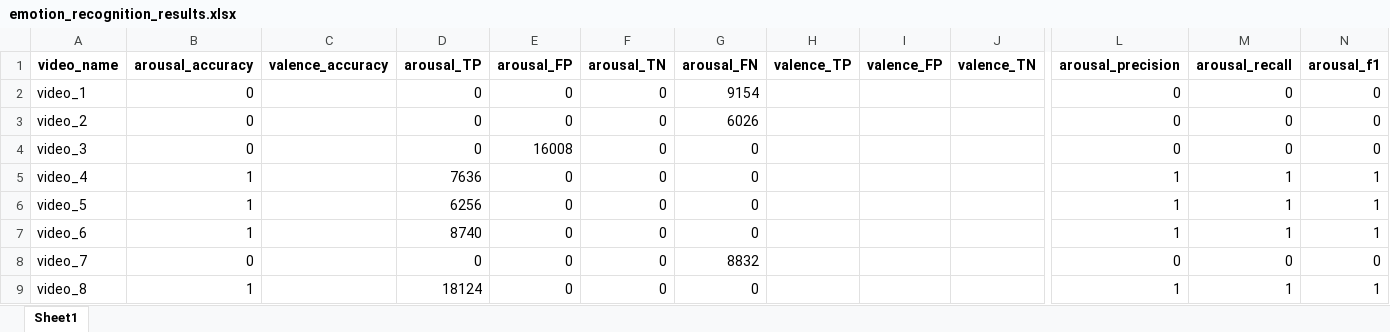
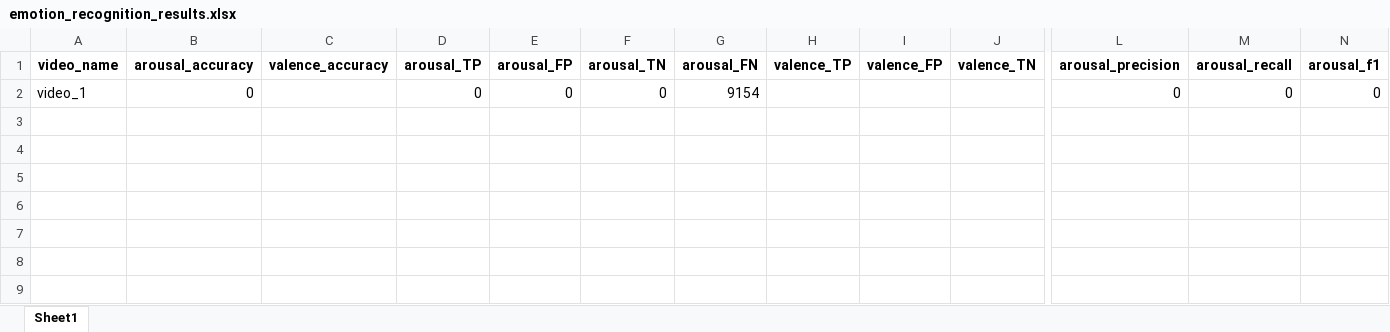
Before and after one commit to miracle-huang/cross-video-emotion-recognition, an Excel workbook: emotion_recognition_results.xlsx, sheet Sheet1, drawn as a sheet; only a part is shown, gaps mark what is left out; values as stored, in another font and other column widths than the file's, no borders; rows hold the shown columns only; the diff names each change by its address in the sheet, - before the commit and + after, or states it on an @@ line.

```diff
--- a/emotion_recognition_results.xlsx (sheet Sheet1)
+++ b/emotion_recognition_results.xlsx (sheet Sheet1)
-row 3: video_2 | 0 |  | 0 | 0 | 0 | 6026 |  |  |  | 0 | 0 | 0
-row 4: video_3 | 0 |  | 0 | 16008 | 0 | 0 |  |  |  | 0 | 0 | 0
-row 5: video_4 | 1 |  | 7636 | 0 | 0 | 0 |  |  |  | 1 | 1 | 1
-row 6: video_5 | 1 |  | 6256 | 0 | 0 | 0 |  |  |  | 1 | 1 | 1
-row 7: video_6 | 1 |  | 8740 | 0 | 0 | 0 |  |  |  | 1 | 1 | 1
-row 8: video_7 | 0 |  | 0 | 0 | 0 | 8832 |  |  |  | 0 | 0 | 0
-row 9: video_8 | 1 |  | 18124 | 0 | 0 | 0 |  |  |  | 1 | 1 | 1
```
Also changed, not shown: training_records/video_1_arousal_training_history.xlsx, 8 other files.
